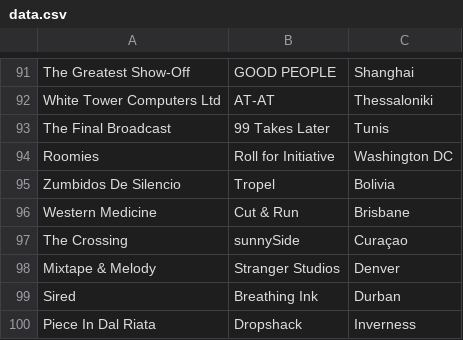
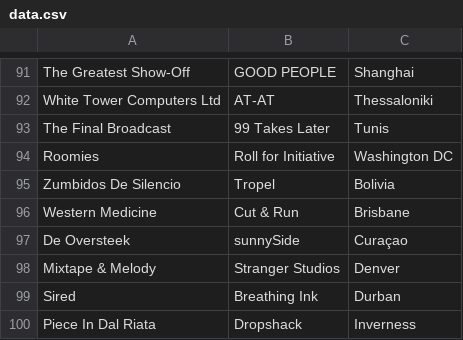
Before and after one commit to mariogeiger/48hfp-arena, a CSV file: data.csv, drawn as a sheet; only a part is shown, gaps mark what is left out; the diff names each change by its address in the sheet, - before the commit and + after, or states it on an @@ line.

```diff
--- a/data.csv
+++ b/data.csv
-A97: The Crossing
+A97: De Oversteek
```
Also changed, not shown: 4 other files.
